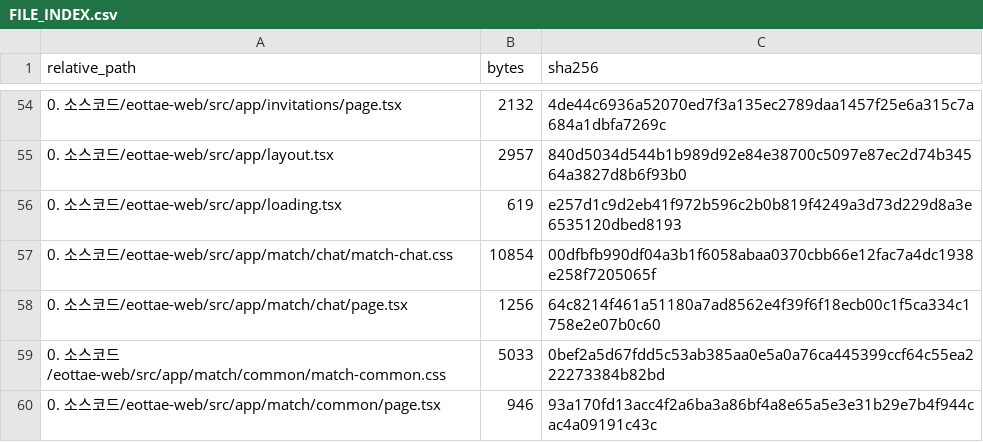
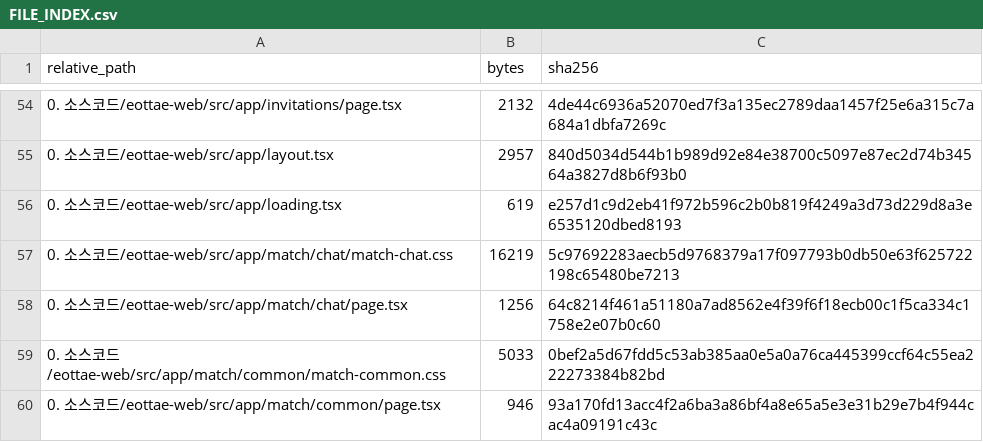
Before and after one commit to sterran123/eottae, a CSV file: FILE_INDEX.csv, drawn as a sheet; only a part is shown, gaps mark what is left out; the diff covers the shown part only.

```diff
--- a/FILE_INDEX.csv
+++ b/FILE_INDEX.csv
@@ -56,3 +56,3 @@
 0. 소스코드/eottae-web/src/app/loading.tsx,619,e257d1c9d2eb41f972b596c2b0b819f4249a3d73d229d8a3e6535120dbed8193
-0. 소스코드/eottae-web/src/app/match/chat/match-chat.css,10854,00dfbfb990df04a3b1f6058abaa0370cbb66e12fac7a4dc1938e258f7205065f
+0. 소스코드/eottae-web/src/app/match/chat/match-chat.css,16219,5c97692283aecb5d9768379a17f097793b0db50e63f625722198c65480be7213
 0. 소스코드/eottae-web/src/app/match/chat/page.tsx,1256,64c8214f461a51180a7ad8562e4f39f6f18ecb00c1f5ca334c1758e2e07b0c60
```
Also changed, not shown: 4 added rows and 10 edited cells elsewhere in this file, 2 other files.
